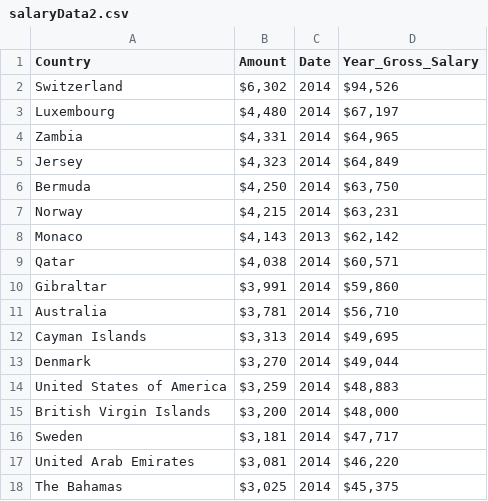
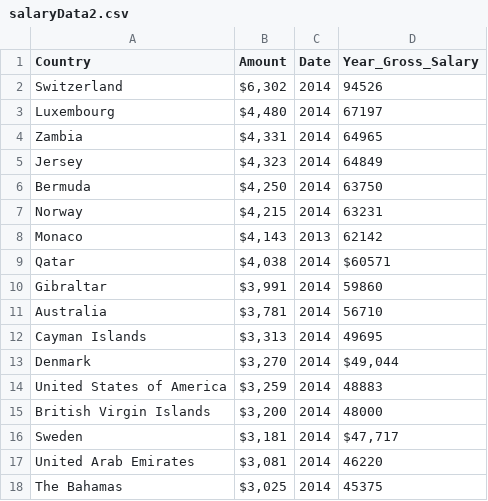
Before and after one commit to Honeyjar1000/FIT3179_week9, a CSV file: data/salaryData2.csv, drawn as a sheet.

Commit message:
Update salaryData2.csv

```diff
--- a/data/salaryData2.csv
+++ b/data/salaryData2.csv
@@ -1,18 +1,18 @@
 Country,Amount,Date,Year_Gross_Salary
-Switzerland,"$6,302",2014,"$94,526"
-Luxembourg,"$4,480",2014,"$67,197"
-Zambia,"$4,331",2014,"$64,965"
-Jersey,"$4,323",2014,"$64,849"
-Bermuda,"$4,250",2014,"$63,750"
-Norway,"$4,215",2014,"$63,231"
-Monaco,"$4,143",2013,"$62,142"
-Qatar,"$4,038",2014,"$60,571"
-Gibraltar,"$3,991",2014,"$59,860"
-Australia,"$3,781",2014,"$56,710"
-Cayman Islands,"$3,313",2014,"$49,695"
+Switzerland,"$6,302",2014,94526
+Luxembourg,"$4,480",2014,67197
+Zambia,"$4,331",2014,64965
+Jersey,"$4,323",2014,64849
+Bermuda,"$4,250",2014,63750
+Norway,"$4,215",2014,63231
+Monaco,"$4,143",2013,62142
+Qatar,"$4,038",2014,$60571
+Gibraltar,"$3,991",2014,59860
+Australia,"$3,781",2014,56710
+Cayman Islands,"$3,313",2014,49695
 Denmark,"$3,270",2014,"$49,044"
-United States of America,"$3,259",2014,"$48,883"
-British Virgin Islands,"$3,200",2014,"$48,000"
+United States of America,"$3,259",2014,48883
+British Virgin Islands,"$3,200",2014,48000
 Sweden,"$3,181",2014,"$47,717"
-United Arab Emirates,"$3,081",2014,"$46,220"
-The Bahamas,"$3,025",2014,"$45,375"
+United Arab Emirates,"$3,081",2014,46220
+The Bahamas,"$3,025",2014,45375
```
